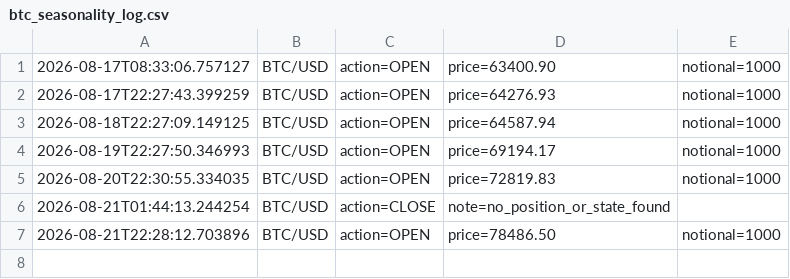
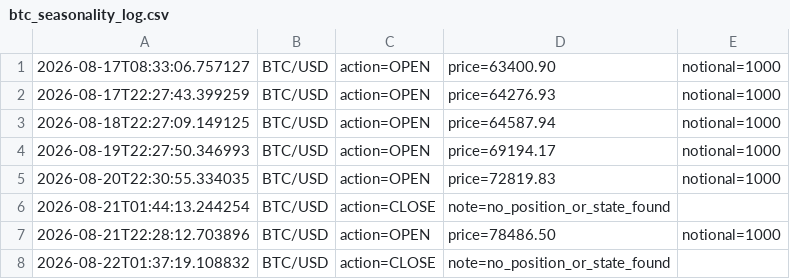
Before and after one commit to fraserb5/trading-system, a CSV file: logs/btc_seasonality_log.csv, drawn as a sheet; the diff names each change by its address in the sheet, - before the commit and + after, or states it on an @@ line.

```diff
--- a/logs/btc_seasonality_log.csv
+++ b/logs/btc_seasonality_log.csv
+row 8: 2026-08-22T01:37:19.108832 | BTC/USD | action=CLOSE | note=no_position_or_state_found
```
